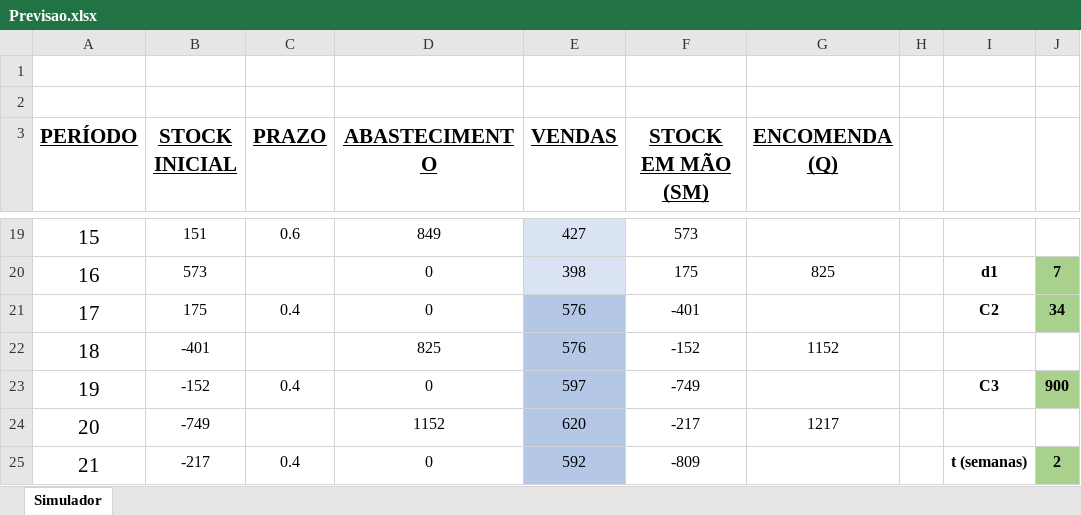
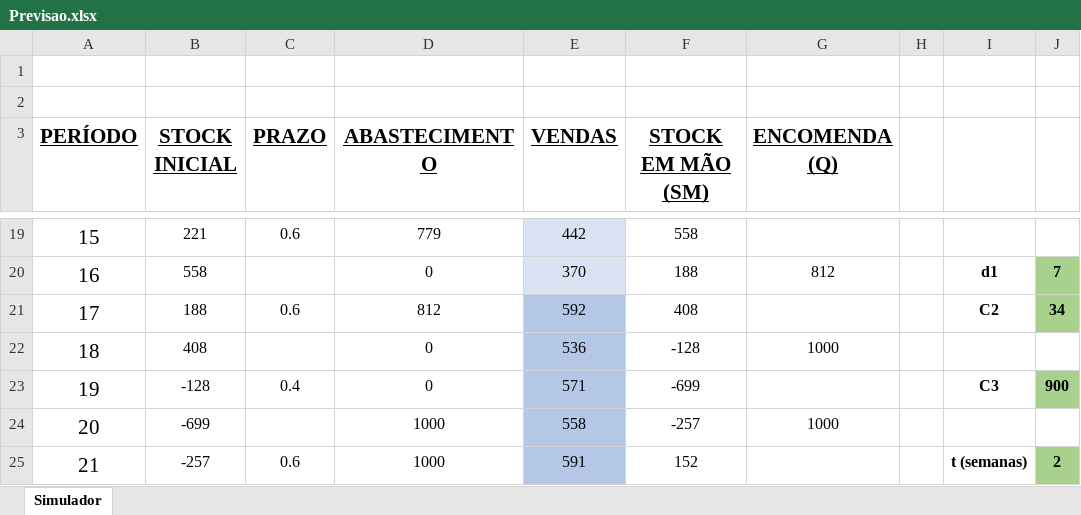
Before and after one commit to joaop21/InventoryManagement, an Excel workbook: Previsao.xlsx, sheet Simulador, drawn as a sheet; only a part is shown, gaps mark what is left out; values as stored, in another font and other column widths than the file's, no borders; the diff covers the shown part only; the diff names each change by its address in the sheet, - before the commit and + after, or states it on an @@ line.

```diff
--- a/Previsao.xlsx (sheet Simulador)
+++ b/Previsao.xlsx (sheet Simulador)
-B19 (STOCK INICIAL): 151
+B19 (STOCK INICIAL): 221
-D19 (ABASTECIMENTO): 849
+D19 (ABASTECIMENTO): 779
-E19 (VENDAS): 427
+E19 (VENDAS): 442
-F19 (STOCK EM MÃO (SM)): 573
+F19 (STOCK EM MÃO (SM)): 558
-B20 (STOCK INICIAL): 573
+B20 (STOCK INICIAL): 558
-E20 (VENDAS): 398
+E20 (VENDAS): 370
-F20 (STOCK EM MÃO (SM)): 175
+F20 (STOCK EM MÃO (SM)): 188
-G20 (ENCOMENDA (Q)): 825
+G20 (ENCOMENDA (Q)): 812
-B21 (STOCK INICIAL): 175
+B21 (STOCK INICIAL): 188
-C21 (PRAZO): 0.4
+C21 (PRAZO): 0.6
-D21 (ABASTECIMENTO): 0
+D21 (ABASTECIMENTO): 812
-E21 (VENDAS): 576
+E21 (VENDAS): 592
-F21 (STOCK EM MÃO (SM)): -401
+F21 (STOCK EM MÃO (SM)): 408
-B22 (STOCK INICIAL): -401
+B22 (STOCK INICIAL): 408
-D22 (ABASTECIMENTO): 825
+D22 (ABASTECIMENTO): 0
-E22 (VENDAS): 576
+E22 (VENDAS): 536
-F22 (STOCK EM MÃO (SM)): -152
+F22 (STOCK EM MÃO (SM)): -128
-G22 (ENCOMENDA (Q)): 1152
+G22 (ENCOMENDA (Q)): 1000
-B23 (STOCK INICIAL): -152
+B23 (STOCK INICIAL): -128
-E23 (VENDAS): 597
+E23 (VENDAS): 571
-F23 (STOCK EM MÃO (SM)): -749
+F23 (STOCK EM MÃO (SM)): -699
-B24 (STOCK INICIAL): -749
+B24 (STOCK INICIAL): -699
-D24 (ABASTECIMENTO): 1152
+D24 (ABASTECIMENTO): 1000
-E24 (VENDAS): 620
+E24 (VENDAS): 558
-F24 (STOCK EM MÃO (SM)): -217
+F24 (STOCK EM MÃO (SM)): -257
-G24 (ENCOMENDA (Q)): 1217
+G24 (ENCOMENDA (Q)): 1000
-B25 (STOCK INICIAL): -217
+B25 (STOCK INICIAL): -257
-C25 (PRAZO): 0.4
+C25 (PRAZO): 0.6
-D25 (ABASTECIMENTO): 0
+D25 (ABASTECIMENTO): 1000
-E25 (VENDAS): 592
+E25 (VENDAS): 591
-F25 (STOCK EM MÃO (SM)): -809
+F25 (STOCK EM MÃO (SM)): 152
```
Also changed, not shown: 185 edited cells and cell formats elsewhere in this sheet.
